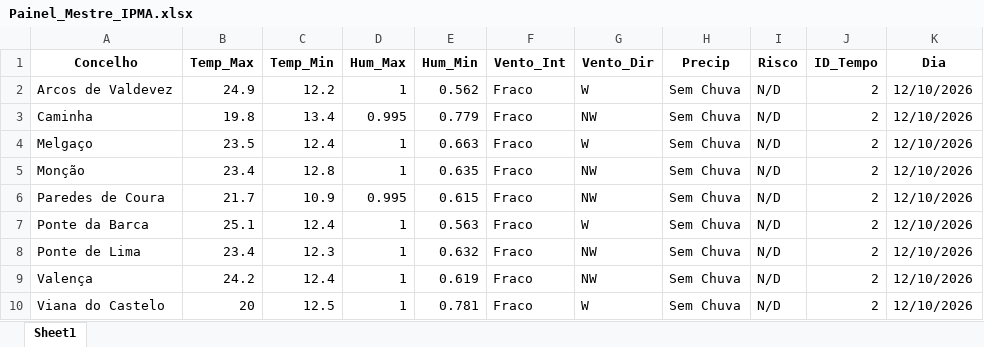
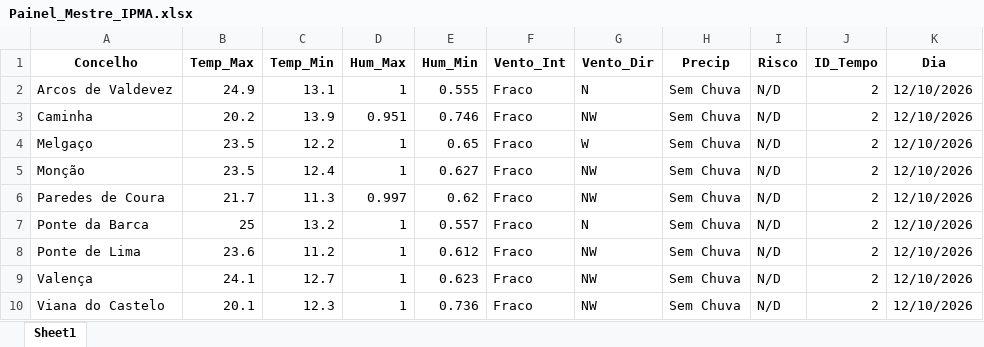
Before and after one commit to JoaoSilverio1974/robo-ipma-viana, an Excel workbook: Painel_Mestre_IPMA.xlsx, sheet Sheet1, drawn as a sheet; only a part is shown; values as stored, in another font and other column widths than the file's, no borders; the diff covers the shown part only; the diff names each change by its address in the sheet, - before the commit and + after, or states it on an @@ line.

```diff
--- a/Painel_Mestre_IPMA.xlsx (sheet Sheet1)
+++ b/Painel_Mestre_IPMA.xlsx (sheet Sheet1)
-C2 (Temp_Min): 12.2
+C2 (Temp_Min): 13.1
-E2 (Hum_Min): 0.562
+E2 (Hum_Min): 0.555
-G2 (Vento_Dir): W
+G2 (Vento_Dir): N
-B3 (Temp_Max): 19.8
+B3 (Temp_Max): 20.2
-C3 (Temp_Min): 13.4
+C3 (Temp_Min): 13.9
-D3 (Hum_Max): 0.995
+D3 (Hum_Max): 0.951
-E3 (Hum_Min): 0.779
+E3 (Hum_Min): 0.746
-C4 (Temp_Min): 12.4
+C4 (Temp_Min): 12.2
-E4 (Hum_Min): 0.663
+E4 (Hum_Min): 0.65
-B5 (Temp_Max): 23.4
+B5 (Temp_Max): 23.5
-C5 (Temp_Min): 12.8
+C5 (Temp_Min): 12.4
-E5 (Hum_Min): 0.635
+E5 (Hum_Min): 0.627
-C6 (Temp_Min): 10.9
+C6 (Temp_Min): 11.3
-D6 (Hum_Max): 0.995
+D6 (Hum_Max): 0.997
-E6 (Hum_Min): 0.615
+E6 (Hum_Min): 0.62
-B7 (Temp_Max): 25.1
+B7 (Temp_Max): 25
-C7 (Temp_Min): 12.4
+C7 (Temp_Min): 13.2
-E7 (Hum_Min): 0.563
+E7 (Hum_Min): 0.557
-G7 (Vento_Dir): W
+G7 (Vento_Dir): N
-B8 (Temp_Max): 23.4
+B8 (Temp_Max): 23.6
-C8 (Temp_Min): 12.3
+C8 (Temp_Min): 11.2
-E8 (Hum_Min): 0.632
+E8 (Hum_Min): 0.612
-B9 (Temp_Max): 24.2
+B9 (Temp_Max): 24.1
-C9 (Temp_Min): 12.4
+C9 (Temp_Min): 12.7
-E9 (Hum_Min): 0.619
+E9 (Hum_Min): 0.623
-B10 (Temp_Max): 20
+B10 (Temp_Max): 20.1
-C10 (Temp_Min): 12.5
+C10 (Temp_Min): 12.3
-E10 (Hum_Min): 0.781
+E10 (Hum_Min): 0.736
-G10 (Vento_Dir): W
+G10 (Vento_Dir): NW
```
Also changed, not shown: 273 edited cells elsewhere in this sheet, 2 other files.
